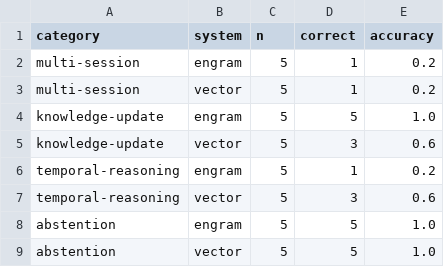
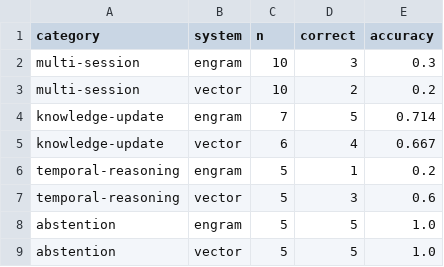
Before and after one commit to Demiladepy/engram, a CSV file: results/summary.csv, drawn as a sheet.

```diff
--- a/results/summary.csv
+++ b/results/summary.csv
@@ -1,6 +1,6 @@
 category,system,n,correct,accuracy
-multi-session,engram,5,1,0.2
-multi-session,vector,5,1,0.2
-knowledge-update,engram,5,5,1.0
-knowledge-update,vector,5,3,0.6
+multi-session,engram,10,3,0.3
+multi-session,vector,10,2,0.2
+knowledge-update,engram,7,5,0.714
+knowledge-update,vector,6,4,0.667
 temporal-reasoning,engram,5,1,0.2
```
Also changed, not shown: 6 other files.
